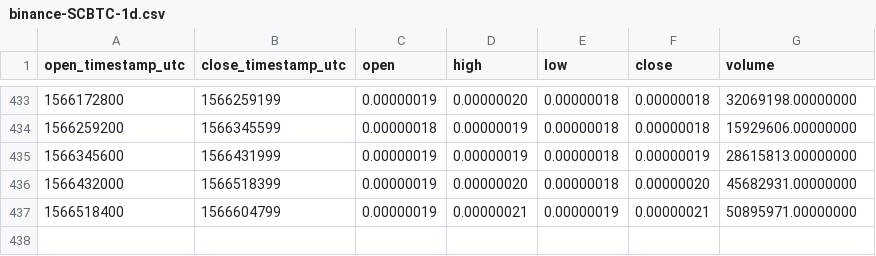
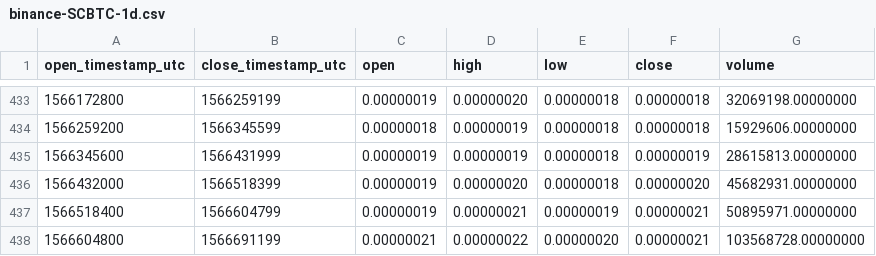
Before and after one commit to cryptobigbro/binance-SCBTC, a CSV file: binance-SCBTC-1d.csv, drawn as a sheet; only a part is shown, gaps mark what is left out; the diff names each change by its address in the sheet, - before the commit and + after, or states it on an @@ line.

```diff
--- a/binance-SCBTC-1d.csv
+++ b/binance-SCBTC-1d.csv
+row 438: 1566604800 | 1566691199 | 0.00000021 | 0.00000022 | 0.00000020 | 0.00000021 | 103568728.00000000
```
Also changed, not shown: binance-SCBTC-1h.csv.
